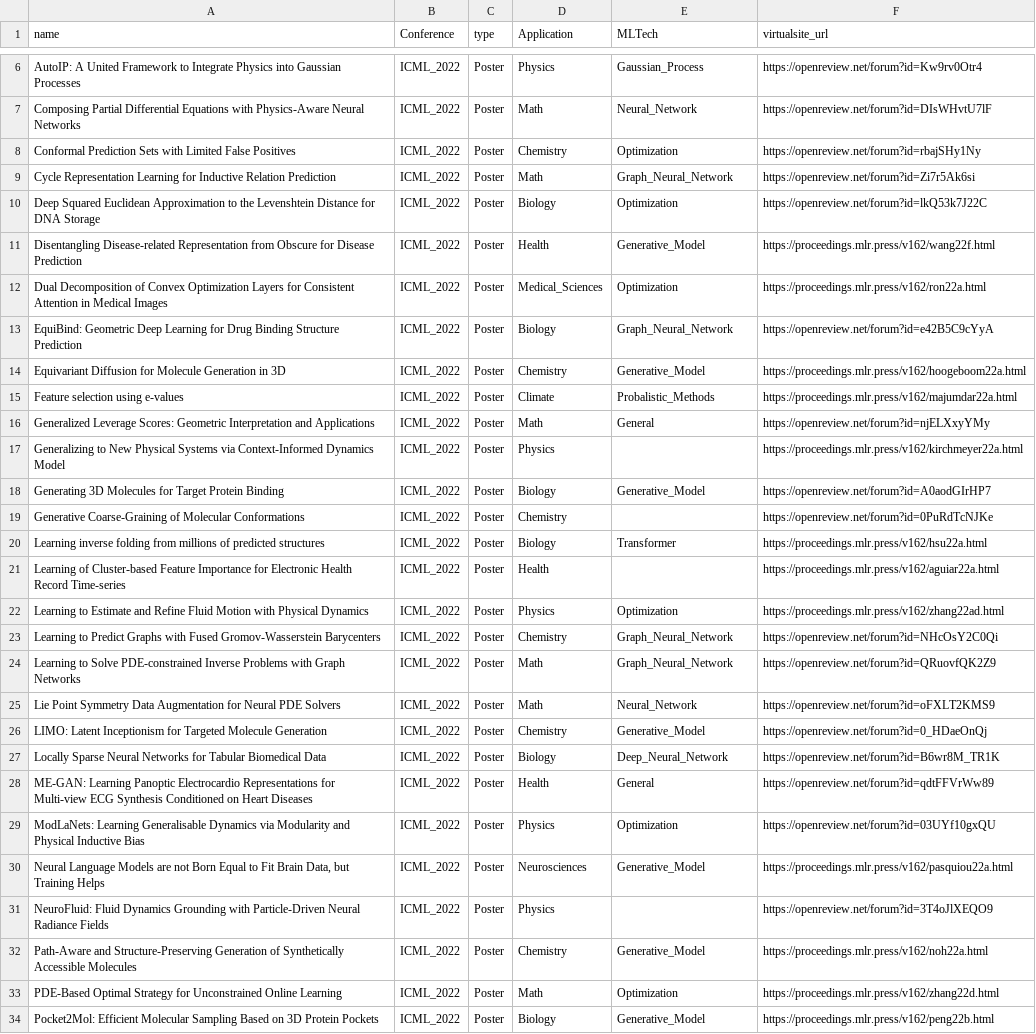
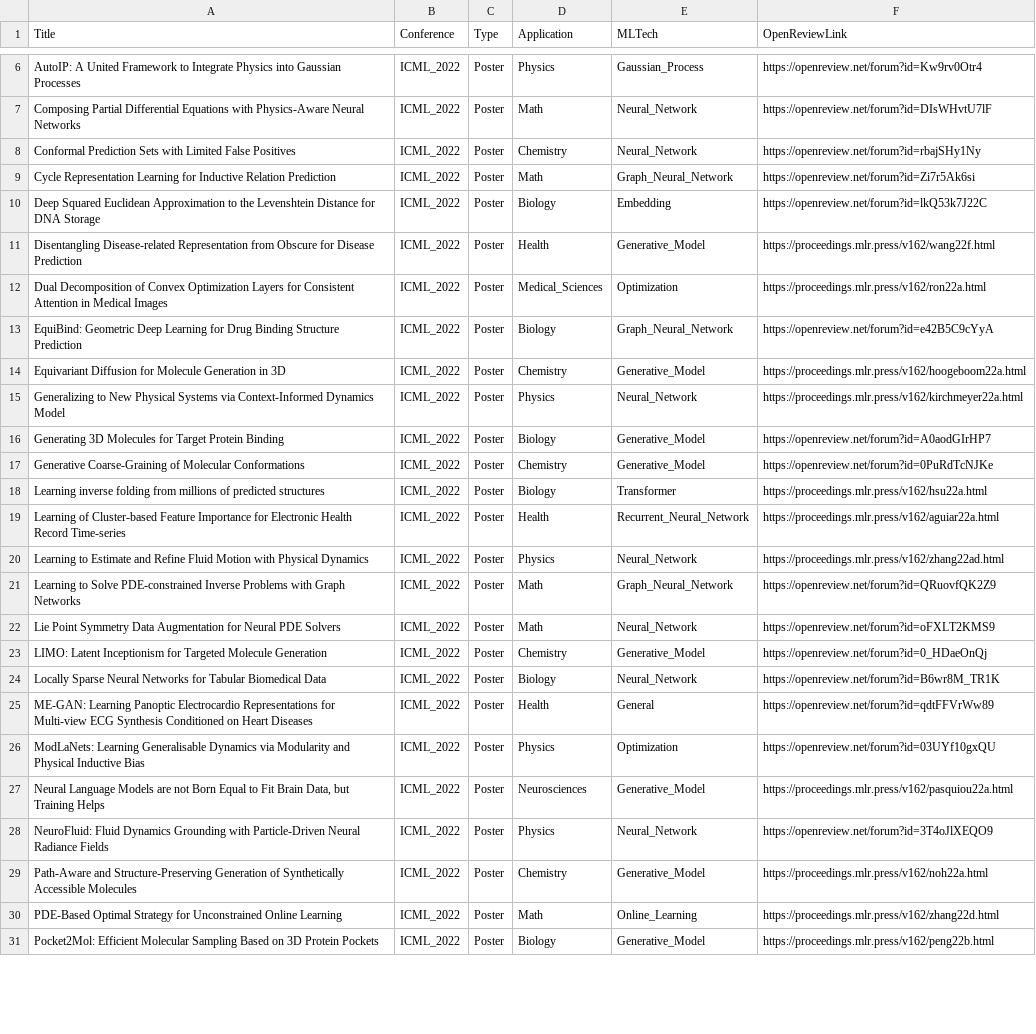
Before and after one commit to sherrylixuecheng/AI_for_Science_paper_collection, a CSV file: icml/icml_2022.csv, drawn as a sheet; only a part is shown, gaps mark what is left out; the diff covers the shown part only.

```diff
--- a/icml/icml_2022.csv
+++ b/icml/icml_2022.csv
@@ -1 +1 @@
-name,Conference,type,Application,MLTech,virtualsite_url
+Title,Conference,Type,Application,MLTech,OpenReviewLink
@@ -7,5 +7,5 @@ AutoIP: A United Framework to Integrate Physics into Gaussian Processes,ICML_202
 Composing Partial Differential Equations with Physics-Aware Neural Networks,ICML_2022,Poster,Math,Neural_Network,https://openreview.net/forum?id=DIsWHvtU7lF
-Conformal Prediction Sets with Limited False Positives,ICML_2022,Poster,Chemistry,Optimization,https://openreview.net/forum?id=rbajSHy1Ny
+Conformal Prediction Sets with Limited False Positives,ICML_2022,Poster,Chemistry,Neural_Network,https://openreview.net/forum?id=rbajSHy1Ny
 Cycle Representation Learning for Inductive Relation Prediction,ICML_2022,Poster,Math,Graph_Neural_Network,https://openreview.net/forum?id=Zi7r5Ak6si
-Deep Squared Euclidean Approximation to the Levenshtein Distance for DNA Storage,ICML_2022,Poster,Biology,Optimization,https://openreview.net/forum?id=lkQ53k7J22C
+Deep Squared Euclidean Approximation to the Levenshtein Distance for DNA Storage,ICML_2022,Poster,Biology,Embedding,https://openreview.net/forum?id=lkQ53k7J22C
 Disentangling Disease-related Representation from Obscure for Disease Prediction,ICML_2022,Poster,Health,Generative_Model,https://proceedings.mlr.press/v162/wang22f.html
@@ -14,11 +14,8 @@ EquiBind: Geometric Deep Learning for Drug Binding Structure Prediction,ICML_202
 Equivariant Diffusion for Molecule Generation in 3D,ICML_2022,Poster,Chemistry,Generative_Model,https://proceedings.mlr.press/v162/hoogeboom22a.html
-Feature selection using e-values,ICML_2022,Poster,Climate,Probalistic_Methods,https://proceedings.mlr.press/v162/majumdar22a.html
-Generalized Leverage Scores: Geometric Interpretation and Applications,ICML_2022,Poster,Math,General,https://openreview.net/forum?id=njELXxyYMy
-Generalizing to New Physical Systems via Context-Informed Dynamics Model,ICML_2022,Poster,Physics,,https://proceedings.mlr.press/v162/kirchmeyer22a.html
+Generalizing to New Physical Systems via Context-Informed Dynamics Model,ICML_2022,Poster,Physics,Neural_Network,https://proceedings.mlr.press/v162/kirchmeyer22a.html
 Generating 3D Molecules for Target Protein Binding,ICML_2022,Poster,Biology,Generative_Model,https://openreview.net/forum?id=A0aodGIrHP7
-Generative Coarse-Graining of Molecular Conformations,ICML_2022,Poster,Chemistry,,https://openreview.net/forum?id=0PuRdTcNJKe
+Generative Coarse-Graining of Molecular Conformations,ICML_2022,Poster,Chemistry,Generative_Model,https://openreview.net/forum?id=0PuRdTcNJKe
 Learning inverse folding from millions of predicted structures,ICML_2022,Poster,Biology,Transformer,https://proceedings.mlr.press/v162/hsu22a.html
-Learning of Cluster-based Feature Importance for Electronic Health Record Time-series,ICML_2022,Poster,Health,,https://proceedings.mlr.press/v162/aguiar22a.html
-Learning to Estimate and Refine Fluid Motion with Physical Dynamics,ICML_2022,Poster,Physics,Optimization,https://proceedings.mlr.press/v162/zhang22ad.html
-Learning to Predict Graphs with Fused Gromov-Wasserstein Barycenters,ICML_2022,Poster,Chemistry,Graph_Neural_Network,https://openreview.net/forum?id=NHcOsY2C0Qi
+Learning of Cluster-based Feature Importance for Electronic Health Record Time-series,ICML_2022,Poster,Health,Recurrent_Neural_Network,https://proceedings.mlr.press/v162/aguiar22a.html
+Learning to Estimate and Refine Fluid Motion with Physical Dynamics,ICML_2022,Poster,Physics,Neural_Network,https://proceedings.mlr.press/v162/zhang22ad.html
 Learning to Solve PDE-constrained Inverse Problems with Graph Networks,ICML_2022,Poster,Math,Graph_Neural_Network,https://openreview.net/forum?id=QRuovfQK2Z9
@@ -26,3 +23,3 @@ Lie Point Symmetry Data Augmentation for Neural PDE Solvers,ICML_2022,Poster,Mat
 LIMO: Latent Inceptionism for Targeted Molecule Generation,ICML_2022,Poster,Chemistry,Generative_Model,https://openreview.net/forum?id=0_HDaeOnQj
-Locally Sparse Neural Networks for Tabular Biomedical Data,ICML_2022,Poster,Biology,Deep_Neural_Network,https://openreview.net/forum?id=B6wr8M_TR1K
+Locally Sparse Neural Networks for Tabular Biomedical Data,ICML_2022,Poster,Biology,Neural_Network,https://openreview.net/forum?id=B6wr8M_TR1K
 ME-GAN: Learning Panoptic Electrocardio Representations for Multi-view ECG Synthesis Conditioned on Heart Diseases,ICML_2022,Poster,Health,General,https://openreview.net/forum?id=qdtFFVrWw89
@@ -30,5 +27,5 @@ ModLaNets: Learning Generalisable Dynamics via Modularity and Physical Inductive
 "Neural Language Models are not Born Equal to Fit Brain Data, but Training Helps",ICML_2022,Poster,Neurosciences,Generative_Model,https://proceedings.mlr.press/v162/pasquiou22a.html
-NeuroFluid: Fluid Dynamics Grounding with Particle-Driven Neural Radiance Fields,ICML_2022,Poster,Physics,,https://openreview.net/forum?id=3T4oJlXEQO9
+NeuroFluid: Fluid Dynamics Grounding with Particle-Driven Neural Radiance Fields,ICML_2022,Poster,Physics,Neural_Network,https://openreview.net/forum?id=3T4oJlXEQO9
 Path-Aware and Structure-Preserving Generation of Synthetically Accessible Molecules,ICML_2022,Poster,Chemistry,Generative_Model,https://proceedings.mlr.press/v162/noh22a.html
-PDE-Based Optimal Strategy for Unconstrained Online Learning,ICML_2022,Poster,Math,Optimization,https://proceedings.mlr.press/v162/zhang22d.html
+PDE-Based Optimal Strategy for Unconstrained Online Learning,ICML_2022,Poster,Math,Online_Learning,https://proceedings.mlr.press/v162/zhang22d.html
 Pocket2Mol: Efficient Molecular Sampling Based on 3D Protein Pockets,ICML_2022,Poster,Biology,Generative_Model,https://proceedings.mlr.press/v162/peng22b.html
```
Also changed, not shown: 1 removed row and 5 edited cells elsewhere in this file, icml/icml_2020.csv, icml/icml_2021.csv, 1 other file.
